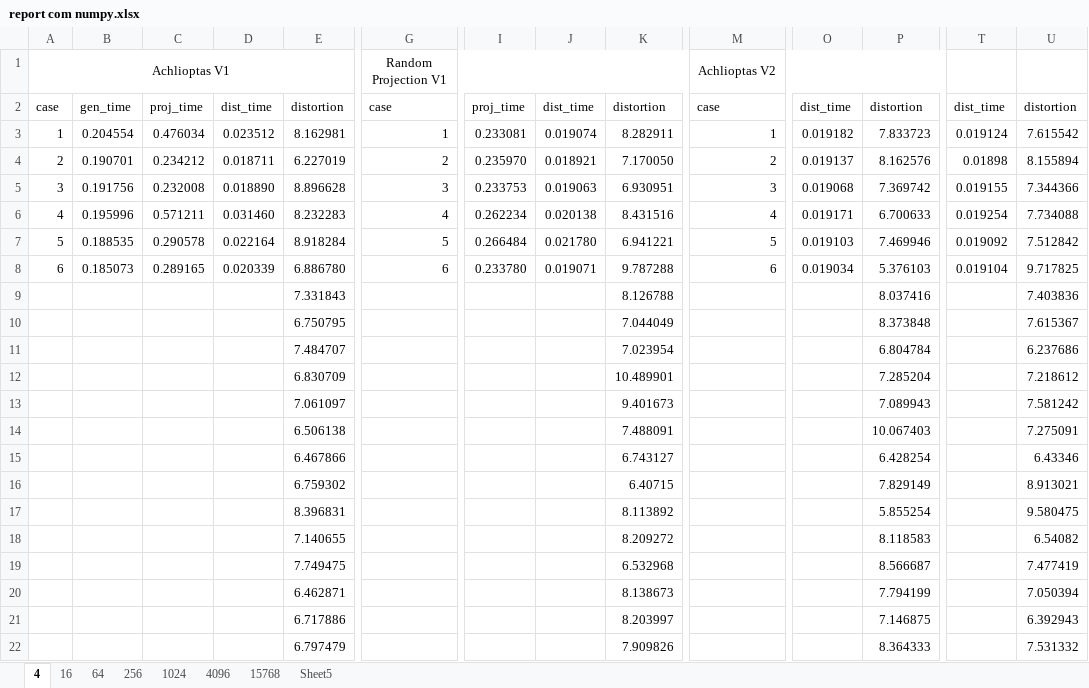
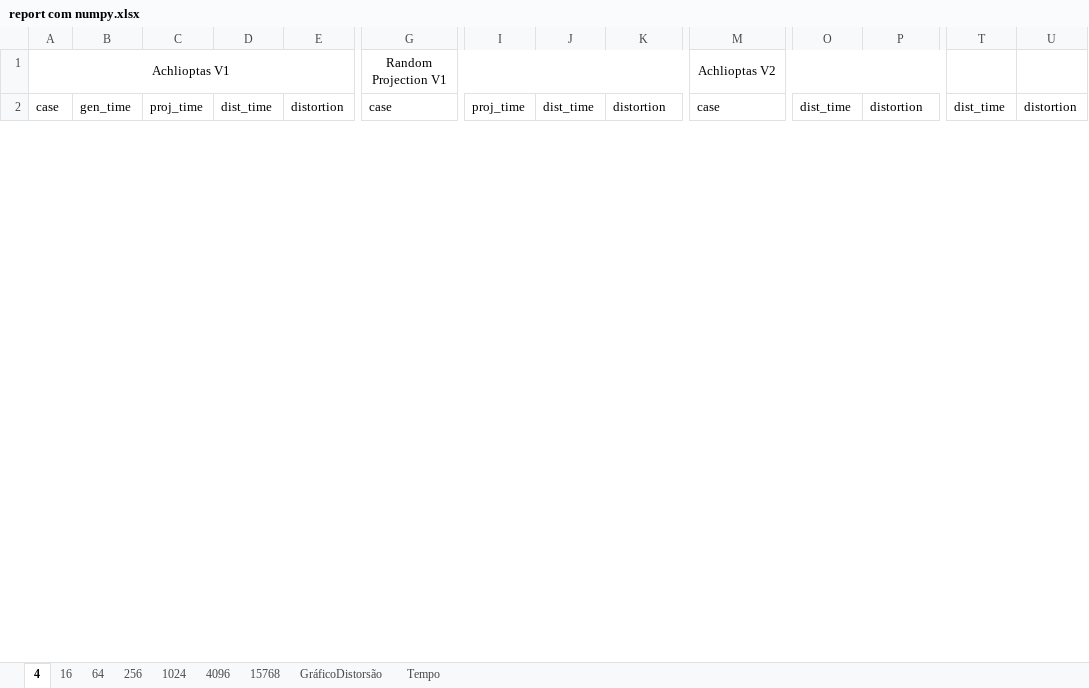
Before and after one commit to lquatrin/inf2978, an Excel workbook: report/report com numpy.xlsx, sheet 4, drawn as a sheet; only a part is shown, gaps mark what is left out; values as stored, in another font and other column widths than the file's, no borders; removed rows and columns are numbered as before the commit, all else as after; rows hold the shown columns only; the diff covers the shown part only; the diff names each change by its address in the sheet, - before the commit and + after, or states it on an @@ line.

```diff
--- a/report/report com numpy.xlsx (sheet 4)
+++ b/report/report com numpy.xlsx (sheet 4)
-sheet tab: Sheet5
+sheet tab: GráficoDistorsão
+sheet tab: Tempo
-row 3: 1 | 0.204554 | 0.476034 | 0.023512 | 8.162981 | 1 | 0.233081 | 0.019074 | 8.282911 | 1 | 0.019182 | 7.833723 | 0.019124 | 7.615542
-row 4: 2 | 0.190701 | 0.234212 | 0.018711 | 6.227019 | 2 | 0.235970 | 0.018921 | 7.170050 | 2 | 0.019137 | 8.162576 | 0.01898 | 8.155894
-row 5: 3 | 0.191756 | 0.232008 | 0.018890 | 8.896628 | 3 | 0.233753 | 0.019063 | 6.930951 | 3 | 0.019068 | 7.369742 | 0.019155 | 7.344366
-row 6: 4 | 0.195996 | 0.571211 | 0.031460 | 8.232283 | 4 | 0.262234 | 0.020138 | 8.431516 | 4 | 0.019171 | 6.700633 | 0.019254 | 7.734088
-row 7: 5 | 0.188535 | 0.290578 | 0.022164 | 8.918284 | 5 | 0.266484 | 0.021780 | 6.941221 | 5 | 0.019103 | 7.469946 | 0.019092 | 7.512842
-row 8: 6 | 0.185073 | 0.289165 | 0.020339 | 6.886780 | 6 | 0.233780 | 0.019071 | 9.787288 | 6 | 0.019034 | 5.376103 | 0.019104 | 9.717825
-row 9:  |  |  |  | 7.331843 |  |  |  | 8.126788 |  |  | 8.037416 |  | 7.403836
-row 10:  |  |  |  | 6.750795 |  |  |  | 7.044049 |  |  | 8.373848 |  | 7.615367
-row 11:  |  |  |  | 7.484707 |  |  |  | 7.023954 |  |  | 6.804784 |  | 6.237686
-row 12:  |  |  |  | 6.830709 |  |  |  | 10.489901 |  |  | 7.285204 |  | 7.218612
-row 13:  |  |  |  | 7.061097 |  |  |  | 9.401673 |  |  | 7.089943 |  | 7.581242
-row 14:  |  |  |  | 6.506138 |  |  |  | 7.488091 |  |  | 10.067403 |  | 7.275091
-row 15:  |  |  |  | 6.467866 |  |  |  | 6.743127 |  |  | 6.428254 |  | 6.43346
-row 16:  |  |  |  | 6.759302 |  |  |  | 6.40715 |  |  | 7.829149 |  | 8.913021
-row 17:  |  |  |  | 8.396831 |  |  |  | 8.113892 |  |  | 5.855254 |  | 9.580475
-row 18:  |  |  |  | 7.140655 |  |  |  | 8.209272 |  |  | 8.118583 |  | 6.54082
-row 19:  |  |  |  | 7.749475 |  |  |  | 6.532968 |  |  | 8.566687 |  | 7.477419
-row 20:  |  |  |  | 6.462871 |  |  |  | 8.138673 |  |  | 7.794199 |  | 7.050394
-row 21:  |  |  |  | 6.717886 |  |  |  | 8.203997 |  |  | 7.146875 |  | 6.392943
-row 22:  |  |  |  | 6.797479 |  |  |  | 7.909826 |  |  | 8.364333 |  | 7.531332
```
Also changed, not shown: 33 added rows and 13 removed rows elsewhere in this sheet, sheet 64, sheet 256, sheet 16, sheet 4096, sheet GráficoDistorsão, sheet 15768, charts or pictures.
